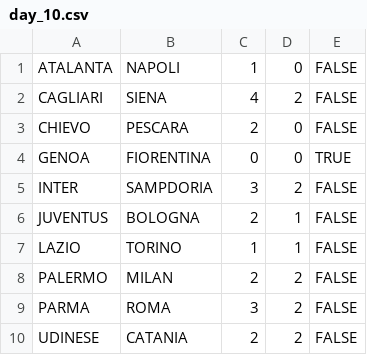
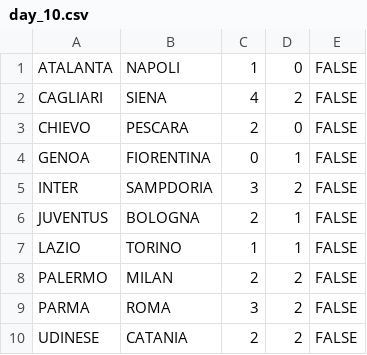
Before and after one commit to rfocardi/data, a CSV file: SERIE_A/2012/days/day_10.csv, drawn as a sheet.

Commit message:
viola

```diff
--- a/SERIE_A/2012/days/day_10.csv
+++ b/SERIE_A/2012/days/day_10.csv
@@ -3,3 +3,3 @@ CAGLIARI;SIENA;4;2;FALSE
 CHIEVO;PESCARA;2;0;FALSE
-GENOA;FIORENTINA;0;0;TRUE
+GENOA;FIORENTINA;0;1;FALSE
 INTER;SAMPDORIA;3;2;FALSE
```
